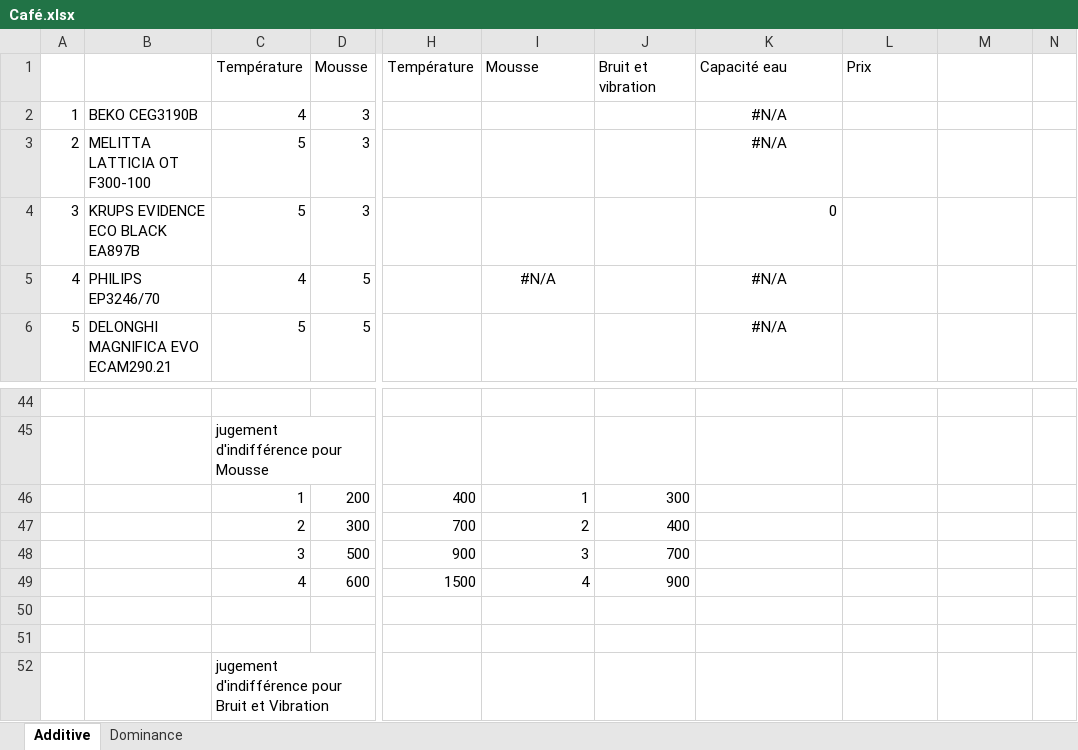
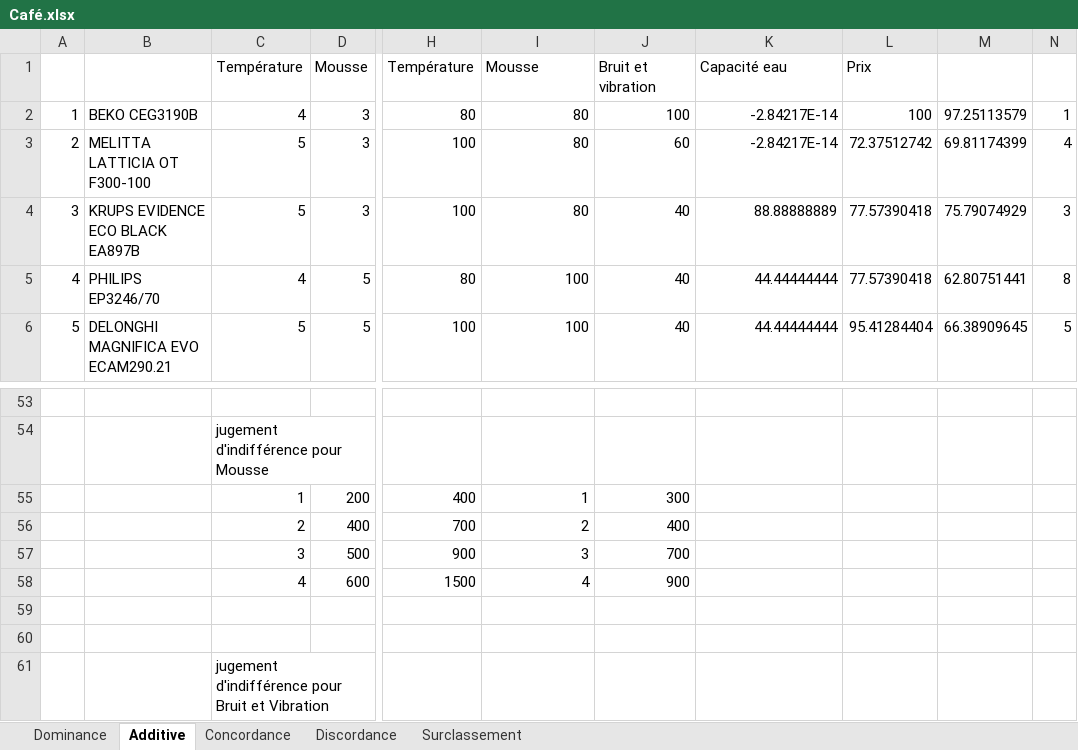
Before and after one commit to NoFOUC/projetaidmulticrit, an Excel workbook: Café.xlsx, sheet Additive, drawn as a sheet; only a part is shown, gaps mark what is left out; values as stored, in another font and other column widths than the file's, no borders; charts and pictures not drawn; addresses are those after the commit; the diff covers the shown part only; the diff names each change by its address in the sheet, - before the commit and + after, or states it on an @@ line.

```diff
--- a/Café.xlsx (sheet Additive)
+++ b/Café.xlsx (sheet Additive)
+sheet tab: Concordance
+sheet tab: Discordance
+sheet tab: Surclassement
@@ sheet tab order changed: Dominance | Additive | Concordance | Discordance | Surclassement @@
-H2: (empty)
+H2: 80
-I2:I4: (empty)
+I2:I4: 80
-J2: (empty)
+J2: 100
-K2:K3: #N/A
+K2:K3: -2.84217E-14
-K2:K3 alignment: center
+K2:K3 alignment: right
-L2: (empty)
+L2: 100
-M2: (empty)
+M2: 97.25113579
-N2: (empty)
+N2: 1
-H3:H4: (empty)
+H3:H4: 100
-J3: (empty)
+J3: 60
-L3: (empty)
+L3: 72.37512742
-M3: (empty)
+M3: 69.81174399
-N3: (empty)
+N3: 4
-J4:J6: (empty)
+J4:J6: 40
-K4: 0
+K4: 88.88888889
-L4:L5: (empty)
+L4:L5: 77.57390418
-M4: (empty)
+M4: 75.79074929
-N4: (empty)
+N4: 3
-H5: (empty)
+H5: 80
-I5: #N/A
+I5: 100
-I5 alignment: center
+I5 alignment: right
-K5:K6: #N/A
+K5:K6: 44.44444444
-K5:K6 alignment: center
+K5:K6 alignment: right
-M5: (empty)
+M5: 62.80751441
-N5: (empty)
+N5: 8
-H6: (empty)
+H6: 100
-I6: (empty)
+I6: 100
-L6: (empty)
+L6: 95.41284404
-M6: (empty)
+M6: 66.38909645
-N6: (empty)
+N6: 5
-D56: 300
+D56: 400
```
Also changed, not shown: 20 added rows, 11 removed rows, 34 edited cells and cell formats elsewhere in this sheet, formulas that keep their value, charts or pictures, 1 other file.
